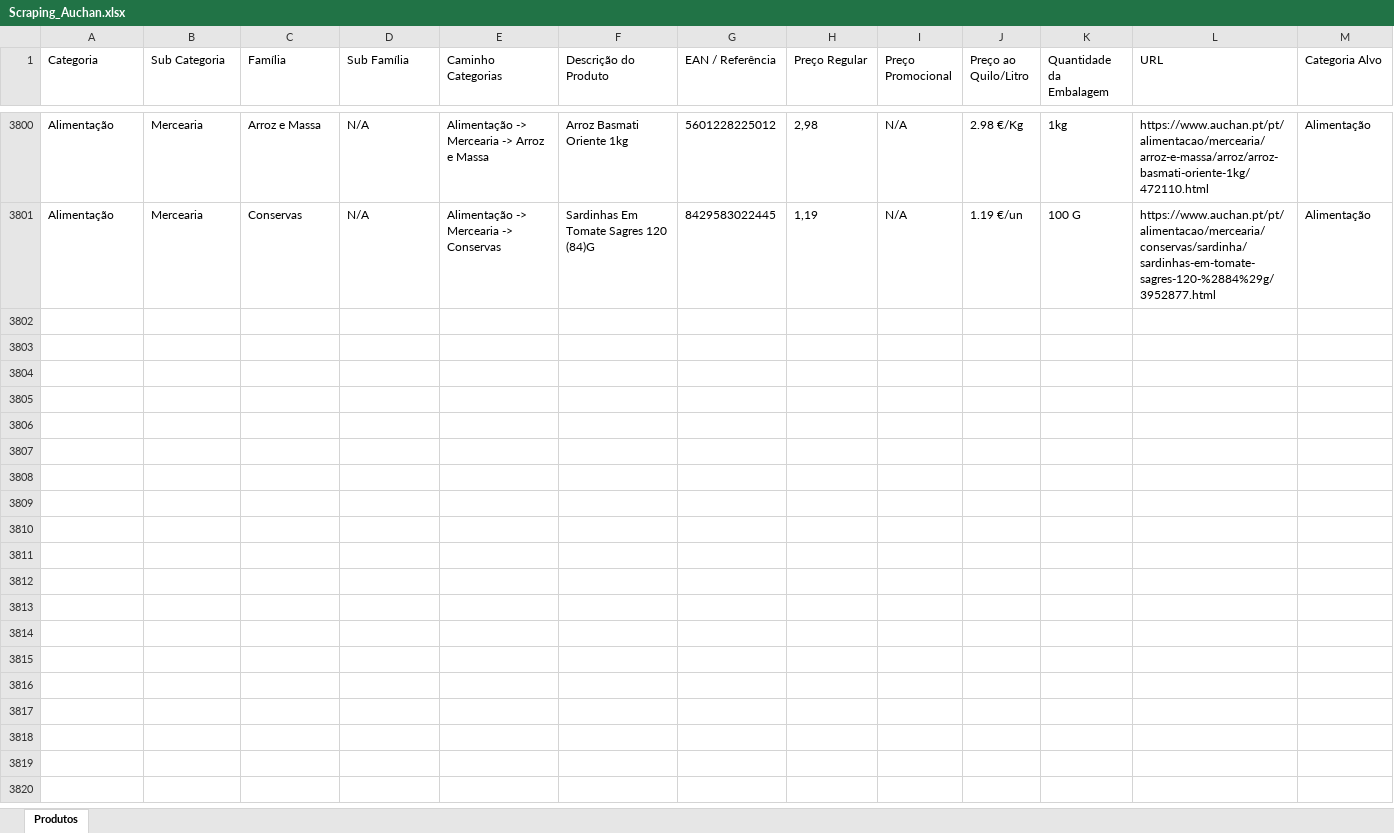
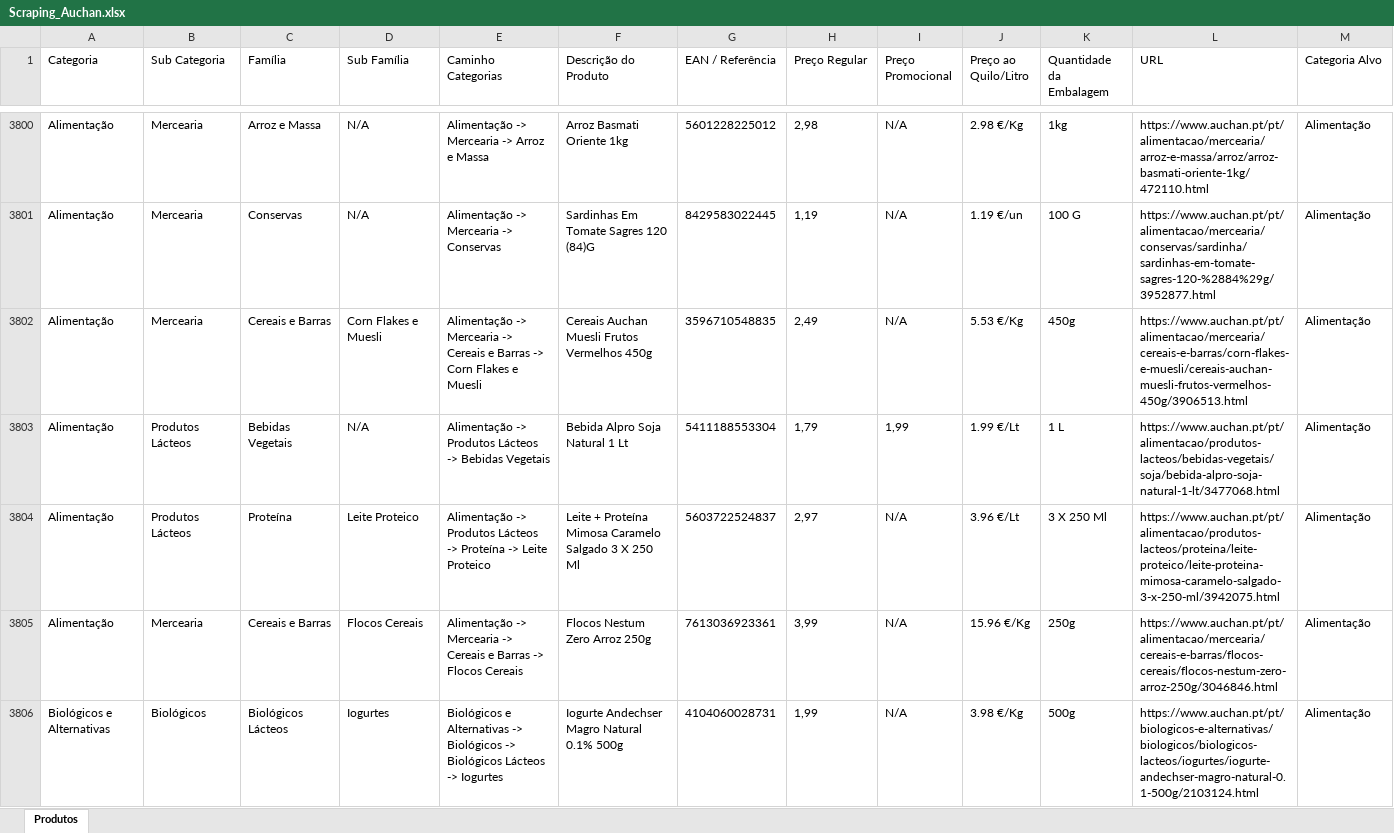
Before and after one commit to Holiday090/teste01, an Excel workbook: Scraping_Auchan.xlsx, sheet Produtos, drawn as a sheet; only a part is shown, gaps mark what is left out; values as stored, in another font and other column widths than the file's, no borders; the diff covers the shown part only; the diff names each change by its address in the sheet, - before the commit and + after, or states it on an @@ line.

```diff
--- a/Scraping_Auchan.xlsx (sheet Produtos)
+++ b/Scraping_Auchan.xlsx (sheet Produtos)
+row 3802: Alimentação | Mercearia | Cereais e Barras | Corn Flakes e Muesli | Alimentação -> Mercearia -> Cereais e Barras -> Corn Flakes e Muesli | Cereais Auchan Muesli Frutos Vermelhos 450g | 3596710548835 | 2,49 | N/A | 5.53 €/Kg | 450g | https://www.auchan.pt/pt/alimentacao/mercearia/cereais-e-barras/corn-flakes-e-muesli/cereais-auchan-muesli-frutos-vermelhos-450g/3906513.html | Alimentação
+row 3803: Alimentação | Produtos Lácteos | Bebidas Vegetais | N/A | Alimentação -> Produtos Lácteos -> Bebidas Vegetais | Bebida Alpro Soja Natural 1 Lt | 5411188553304 | 1,79 | 1,99 | 1.99 €/Lt | 1 L | https://www.auchan.pt/pt/alimentacao/produtos-lacteos/bebidas-vegetais/soja/bebida-alpro-soja-natural-1-lt/3477068.html | Alimentação
+row 3804: Alimentação | Produtos Lácteos | Proteína | Leite Proteico | Alimentação -> Produtos Lácteos -> Proteína -> Leite Proteico | Leite + Proteína Mimosa Caramelo Salgado 3 X 250 Ml | 5603722524837 | 2,97 | N/A | 3.96 €/Lt | 3 X 250 Ml | https://www.auchan.pt/pt/alimentacao/produtos-lacteos/proteina/leite-proteico/leite-proteina-mimosa-caramelo-salgado-3-x-250-ml/3942075.html | Alimentação
+row 3805: Alimentação | Mercearia | Cereais e Barras | Flocos Cereais | Alimentação -> Mercearia -> Cereais e Barras -> Flocos Cereais | Flocos Nestum Zero Arroz 250g | 7613036923361 | 3,99 | N/A | 15.96 €/Kg | 250g | https://www.auchan.pt/pt/alimentacao/mercearia/cereais-e-barras/flocos-cereais/flocos-nestum-zero-arroz-250g/3046846.html | Alimentação
+row 3806: Biológicos e Alternativas | Biológicos | Biológicos Lácteos | Iogurtes | Biológicos e Alternativas -> Biológicos -> Biológicos Lácteos -> Iogurtes | Iogurte Andechser Magro Natural 0.1% 500g | 4104060028731 | 1,99 | N/A | 3.98 €/Kg | 500g | https://www.auchan.pt/pt/biologicos-e-alternativas/biologicos/biologicos-lacteos/iogurtes/iogurte-andechser-magro-natural-0.1-500g/2103124.html | Alimentação
```
Also changed, not shown: 95 added rows elsewhere in this sheet, 1 other file.
